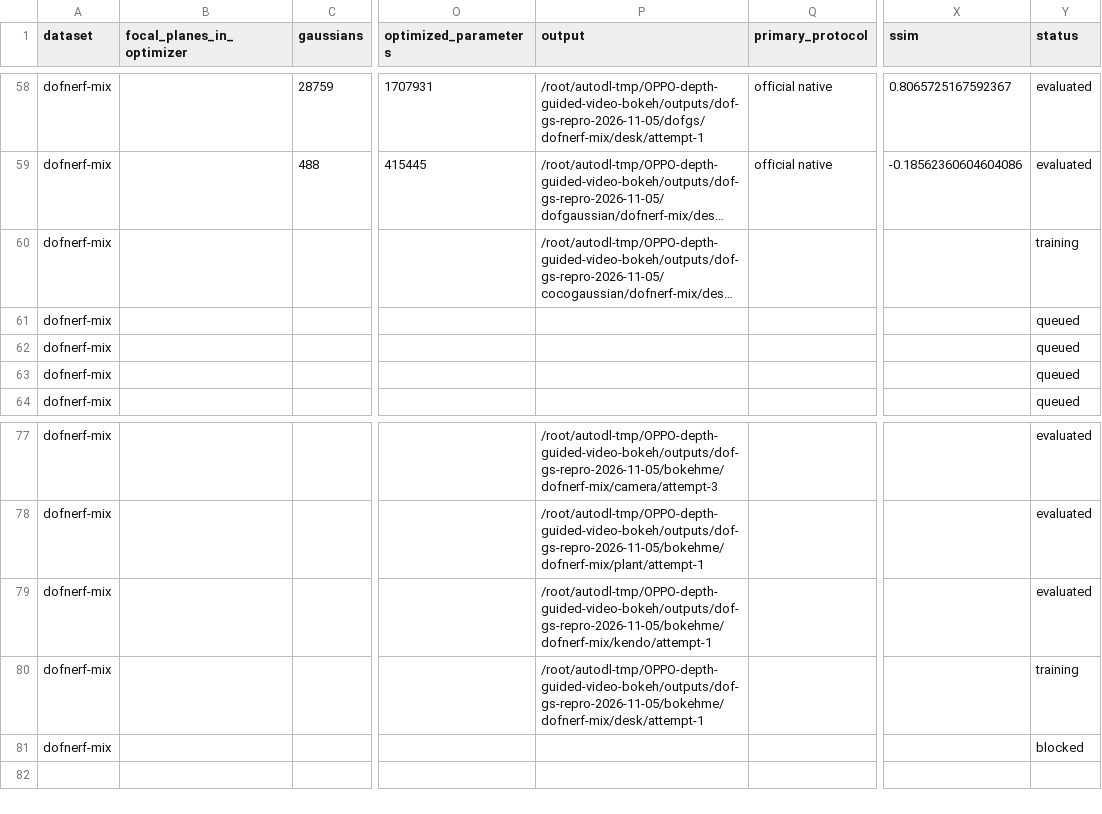
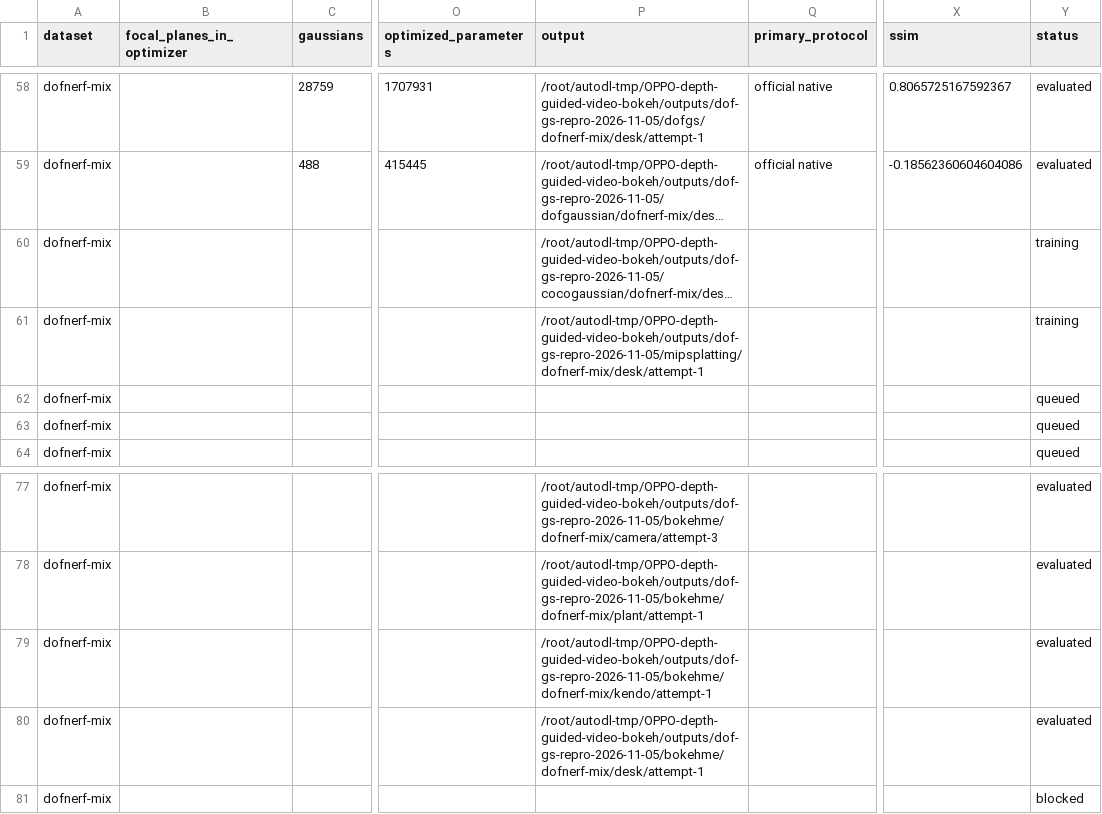
Before and after one commit to mengmcy1/OPPO-depth-guided-video-bokeh, a CSV file: 03_实验记录/records/dof-gs-repro-2026-11-05-round1-A-and-R0.csv, drawn as a sheet; only a part is shown, gaps mark what is left out; long unchanged cells end in …; the diff names each change by its address in the sheet, - before the commit and + after, or states it on an @@ line.

```diff
--- a/03_实验记录/records/dof-gs-repro-2026-11-05-round1-A-and-R0.csv
+++ b/03_实验记录/records/dof-gs-repro-2026-11-05-round1-A-and-R0.csv
-P61 (output): (empty)
+P61 (output): /root/autodl-tmp/OPPO-depth-guided-video-bokeh/outputs/dof-gs-repro-2026-11-05/mipsplatting/dofnerf-mix/desk/attempt-1
-Y61 (status): queued
+Y61 (status): training
-Y80 (status): training
+Y80 (status): evaluated
```
Also changed, not shown: 03_实验记录/records/dof-gs-repro-2026-11-05-round1-R1-averages.csv, 03_实验记录/records/dof-gs-repro-2026-11-05-round1-R1.csv, 3 other files.
